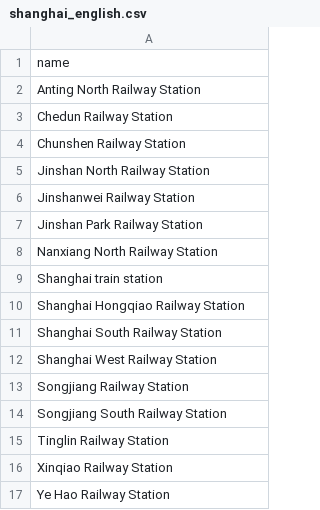
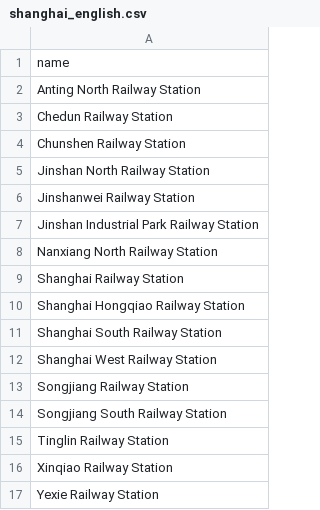
Before and after one commit to howardng940990575/CSE184-Final-Project-Railroad-Travel-React, a CSV file: src/shanghai_english.csv, drawn as a sheet.

```diff
--- a/src/shanghai_english.csv
+++ b/src/shanghai_english.csv
@@ -6,5 +6,5 @@ Jinshan North Railway Station
 Jinshanwei Railway Station
-Jinshan Park Railway Station
+Jinshan Industrial Park Railway Station
 Nanxiang North Railway Station
-Shanghai train station
+Shanghai Railway Station
 Shanghai Hongqiao Railway Station
@@ -16,2 +16,2 @@ Tinglin Railway Station
 Xinqiao Railway Station
-Ye Hao Railway Station
+Yexie Railway Station
```
Also changed, not shown: src/jiangsu_english.csv, src/zhejiang_english.csv, 7 other files.
